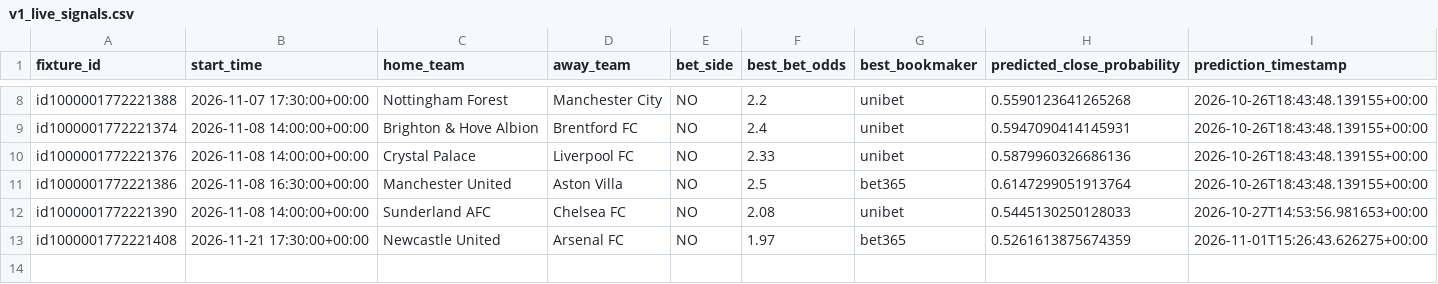
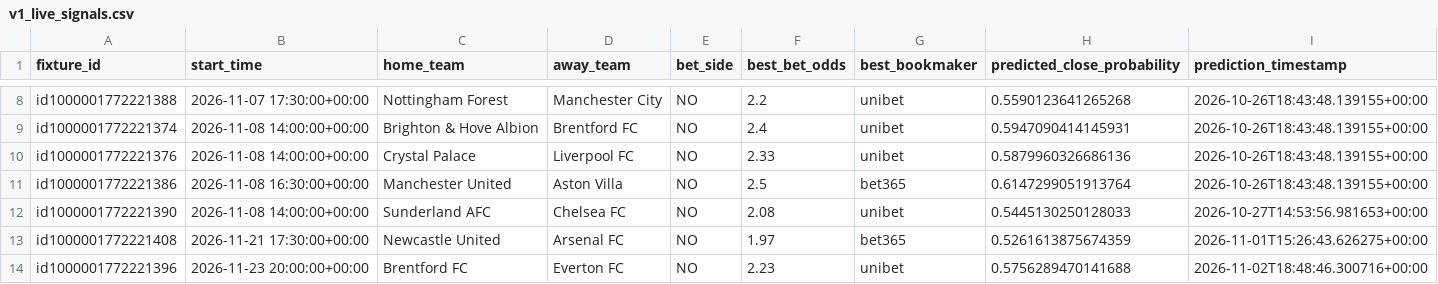
Before and after one commit to sebass80s/sportsbetting, a CSV file: docs/v1_live_signals.csv, drawn as a sheet; only a part is shown, gaps mark what is left out; the diff names each change by its address in the sheet, - before the commit and + after, or states it on an @@ line.

```diff
--- a/docs/v1_live_signals.csv
+++ b/docs/v1_live_signals.csv
+row 14: id1000001772221396 | 2026-11-23 20:00:00+00:00 | Brentford FC | Everton FC | NO | 2.23 | unibet | 0.5756289470141688 | 2026-11-02T18:48:46.300716+00:00
```
